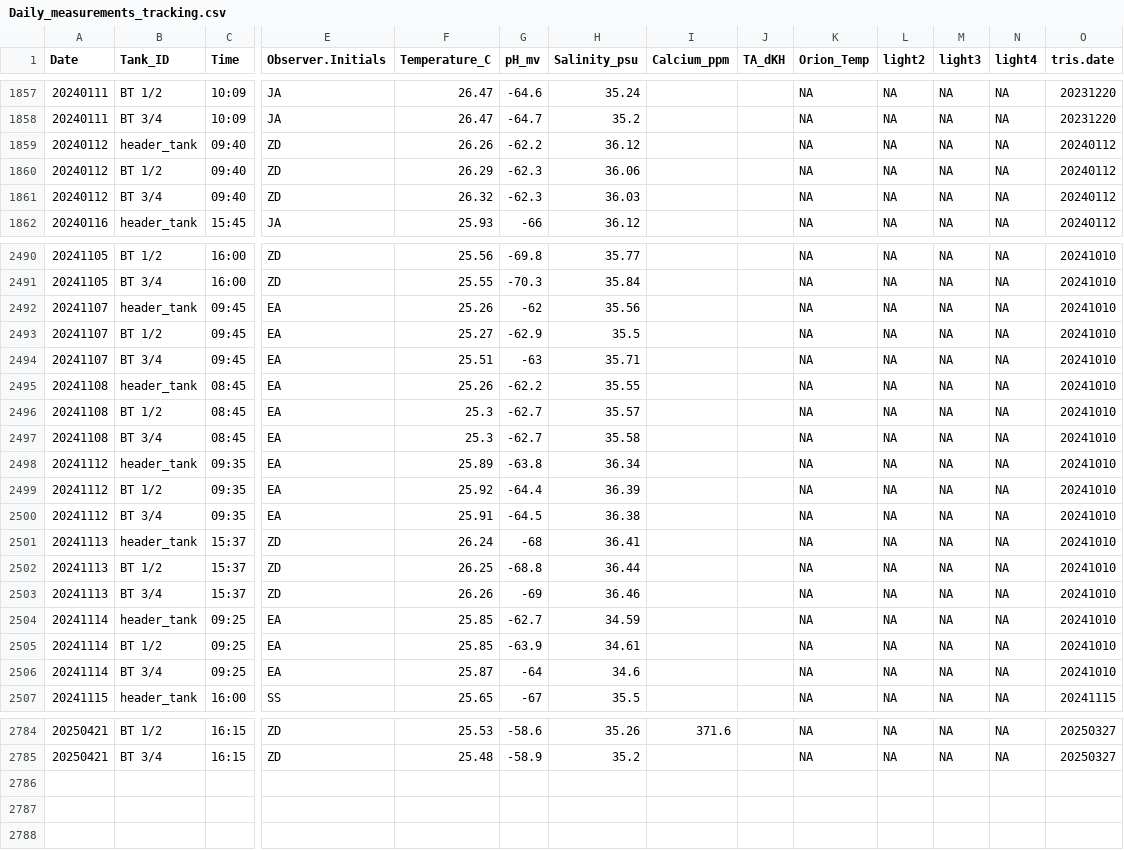
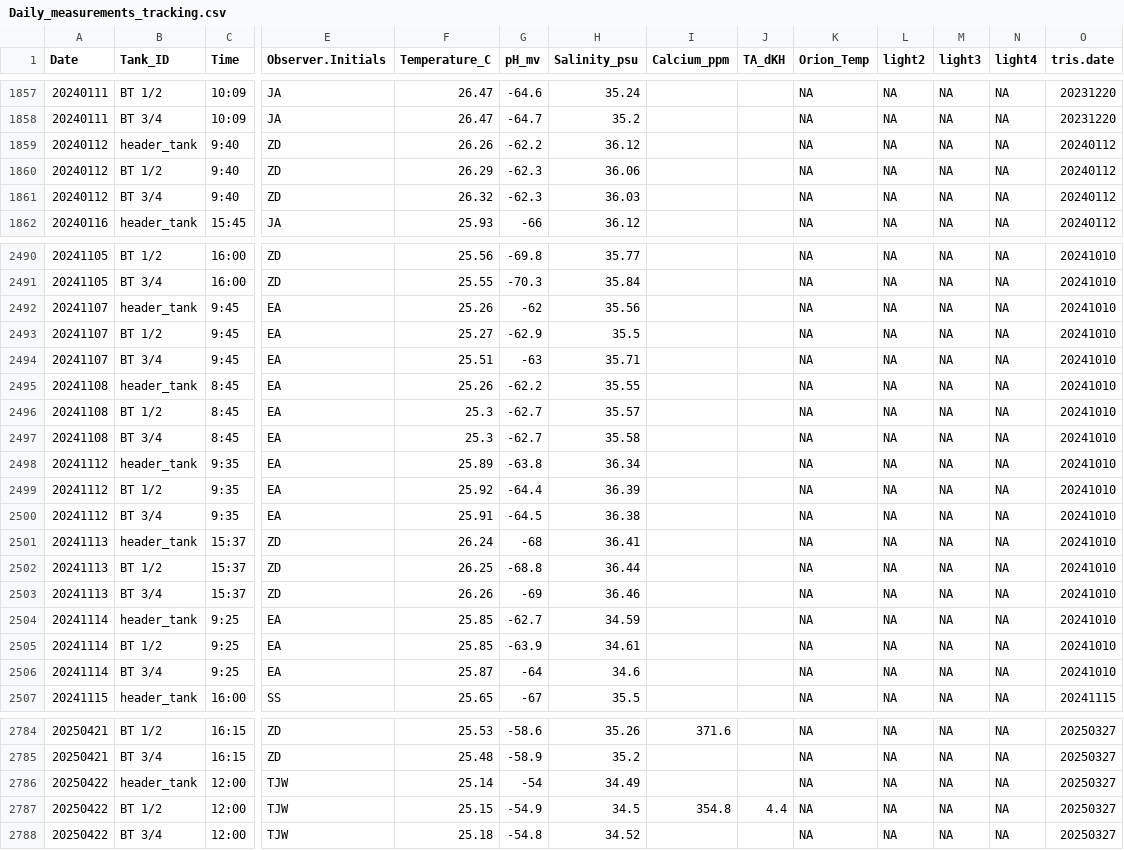
Before and after one commit to Putnam-Lab/CBLS_Wetlab, a CSV file: Data/Daily_measurements_tracking.csv, drawn as a sheet; only a part is shown, gaps mark what is left out; rows hold the shown columns only; the diff covers the shown part only; the diff names each change by its address in the sheet, - before the commit and + after, or states it on an @@ line.

Commit message:
updated dms

```diff
--- a/Data/Daily_measurements_tracking.csv
+++ b/Data/Daily_measurements_tracking.csv
-C1859:C1861 (Time): 09:40
+C1859:C1861 (Time): 9:40
-C2492:C2494 (Time): 09:45
+C2492:C2494 (Time): 9:45
-C2495:C2497 (Time): 08:45
+C2495:C2497 (Time): 8:45
-C2498:C2500 (Time): 09:35
+C2498:C2500 (Time): 9:35
-C2504:C2506 (Time): 09:25
+C2504:C2506 (Time): 9:25
+row 2786: 20250422 | header_tank | 12:00 | TJW | 25.14 | -54 | 34.49 |  |  | NA | NA | NA | NA | 20250327
+row 2787: 20250422 | BT 1/2 | 12:00 | TJW | 25.15 | -54.9 | 34.5 | 354.8 | 4.4 | NA | NA | NA | NA | 20250327
+row 2788: 20250422 | BT 3/4 | 12:00 | TJW | 25.18 | -54.8 | 34.52 |  |  | NA | NA | NA | NA | 20250327
```
Also changed, not shown: 97 edited cells elsewhere in this file.
